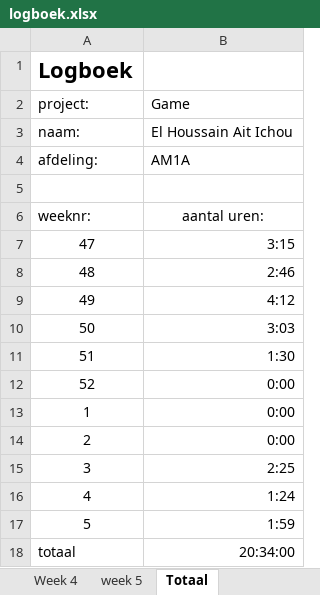
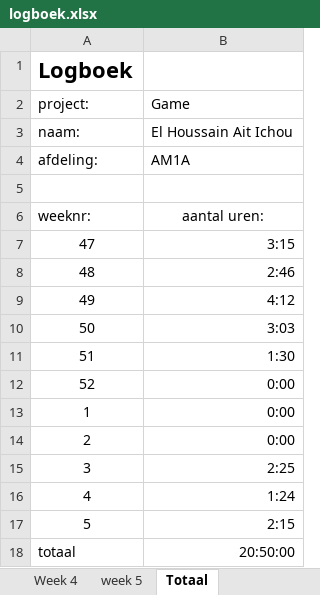
Before and after one commit to pnlea453/pyramidPanic, an Excel workbook: logboek.xlsx, sheet Totaal, drawn as a sheet; values as stored, in another font and other column widths than the file's, no borders; the diff names each change by its address in the sheet, - before the commit and + after, or states it on an @@ line.

```diff
--- a/logboek.xlsx (sheet Totaal)
+++ b/logboek.xlsx (sheet Totaal)
-B17: 1:59
+B17: 2:15
-B18: 20:34:00
+B18: 20:50:00
```
Also changed, not shown: sheet week 5, 8 other files.
